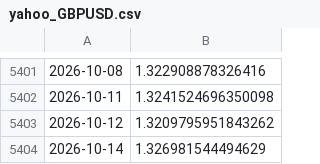
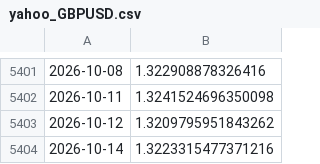
Before and after one commit to joshberelowitz-hub/fm-7k2q, a CSV file: data/yahoo_GBPUSD.csv, drawn as a sheet; only a part is shown, gaps mark what is left out.

```diff
--- a/data/yahoo_GBPUSD.csv
+++ b/data/yahoo_GBPUSD.csv
@@ -5403,2 +5403,2 @@
 2026-10-12,1.3209795951843262
-2026-10-14,1.326981544494629
+2026-10-14,1.3223315477371216
```
Also changed, not shown: data/yahoo_DXY.csv, data/yahoo_EURUSD.csv, 3 other files.
